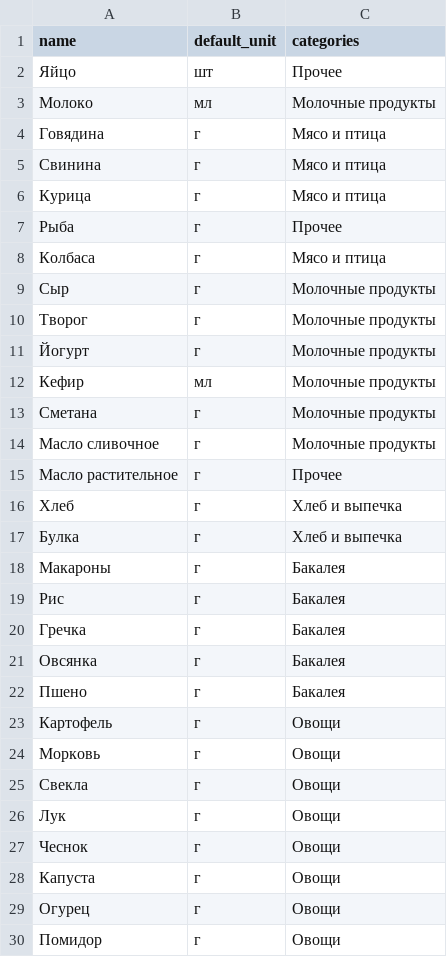
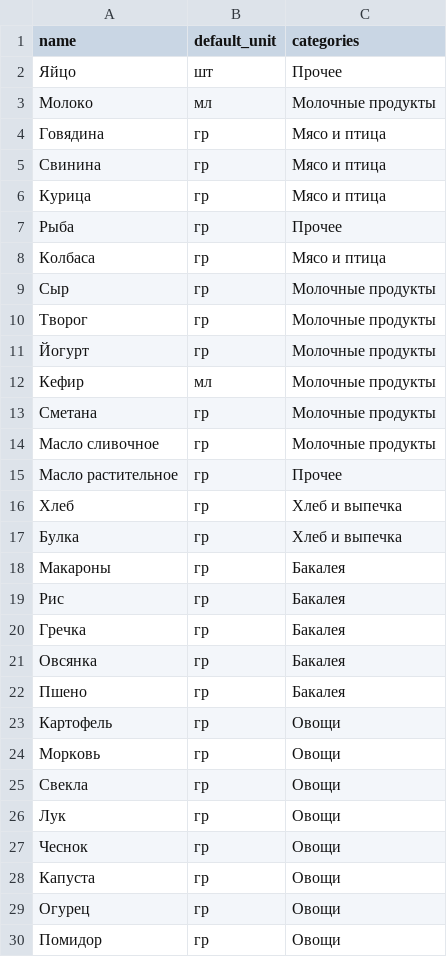
Before and after one commit to Vladmir2308/EazyFood, a CSV file: database/seeders/data/products_russian_with_units_and_categories.csv, drawn as a sheet; only a part is shown; the diff covers the shown part only.

Commit message:
working on addable list

```diff
--- a/database/seeders/data/products_russian_with_units_and_categories.csv
+++ b/database/seeders/data/products_russian_with_units_and_categories.csv
@@ -3,28 +3,28 @@ name,default_unit,categories
 Молоко,мл,Молочные продукты
-Говядина,г,Мясо и птица
-Свинина,г,Мясо и птица
-Курица,г,Мясо и птица
-Рыба,г,Прочее
-Колбаса,г,Мясо и птица
-Сыр,г,Молочные продукты
-Творог,г,Молочные продукты
-Йогурт,г,Молочные продукты
+Говядина,гр,Мясо и птица
+Свинина,гр,Мясо и птица
+Курица,гр,Мясо и птица
+Рыба,гр,Прочее
+Колбаса,гр,Мясо и птица
+Сыр,гр,Молочные продукты
+Творог,гр,Молочные продукты
+Йогурт,гр,Молочные продукты
 Кефир,мл,Молочные продукты
-Сметана,г,Молочные продукты
-Масло сливочное,г,Молочные продукты
-Масло растительное,г,Прочее
-Хлеб,г,Хлеб и выпечка
-Булка,г,Хлеб и выпечка
-Макароны,г,Бакалея
-Рис,г,Бакалея
-Гречка,г,Бакалея
-Овсянка,г,Бакалея
-Пшено,г,Бакалея
-Картофель,г,Овощи
-Морковь,г,Овощи
-Свекла,г,Овощи
-Лук,г,Овощи
-Чеснок,г,Овощи
-Капуста,г,Овощи
-Огурец,г,Овощи
-Помидор,г,Овощи
+Сметана,гр,Молочные продукты
+Масло сливочное,гр,Молочные продукты
+Масло растительное,гр,Прочее
+Хлеб,гр,Хлеб и выпечка
+Булка,гр,Хлеб и выпечка
+Макароны,гр,Бакалея
+Рис,гр,Бакалея
+Гречка,гр,Бакалея
+Овсянка,гр,Бакалея
+Пшено,гр,Бакалея
+Картофель,гр,Овощи
+Морковь,гр,Овощи
+Свекла,гр,Овощи
+Лук,гр,Овощи
+Чеснок,гр,Овощи
+Капуста,гр,Овощи
+Огурец,гр,Овощи
+Помидор,гр,Овощи
```
Also changed, not shown: 59 edited cells elsewhere in this file, 7 other files.
